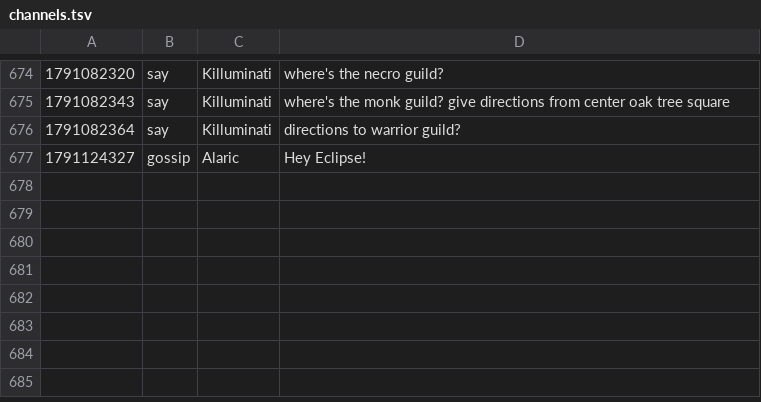
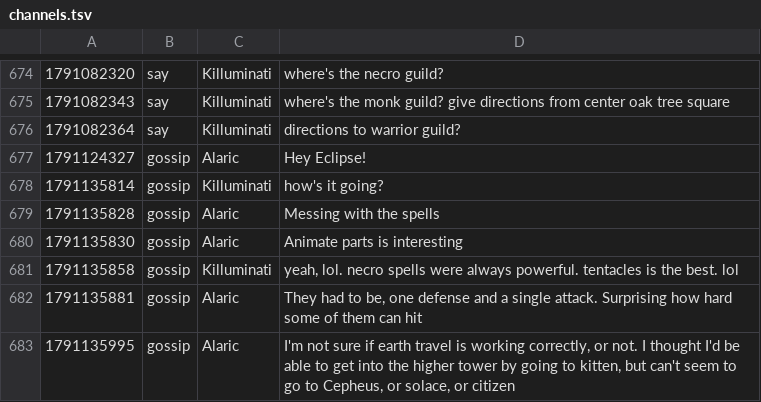
Before and after one commit to jeremydbean/toc2026, a TSV file: log/channels.tsv, drawn as a sheet; only a part is shown, gaps mark what is left out; the diff names each change by its address in the sheet, - before the commit and + after, or states it on an @@ line.

```diff
--- a/log/channels.tsv
+++ b/log/channels.tsv
+row 678: 1791135814 | gossip | Killuminati | how's it going?
+row 679: 1791135828 | gossip | Alaric | Messing with the spells
+row 680: 1791135830 | gossip | Alaric | Animate parts is interesting
+row 681: 1791135858 | gossip | Killuminati | yeah, lol. necro spells were always powerful. tentacles is the best. lol
+row 682: 1791135881 | gossip | Alaric | They had to be, one defense and a single attack. Surprising how hard some of them can hit
+row 683: 1791135995 | gossip | Alaric | I'm not sure if earth travel is working correctly, or not. I thought I'd be able to get into the higher tower by going to kitten, but can't seem to go to Cepheus, or solace, or citizen
```
Also changed, not shown: log/logins.tsv, log/webadmin-events.tsv, 3 other files.
